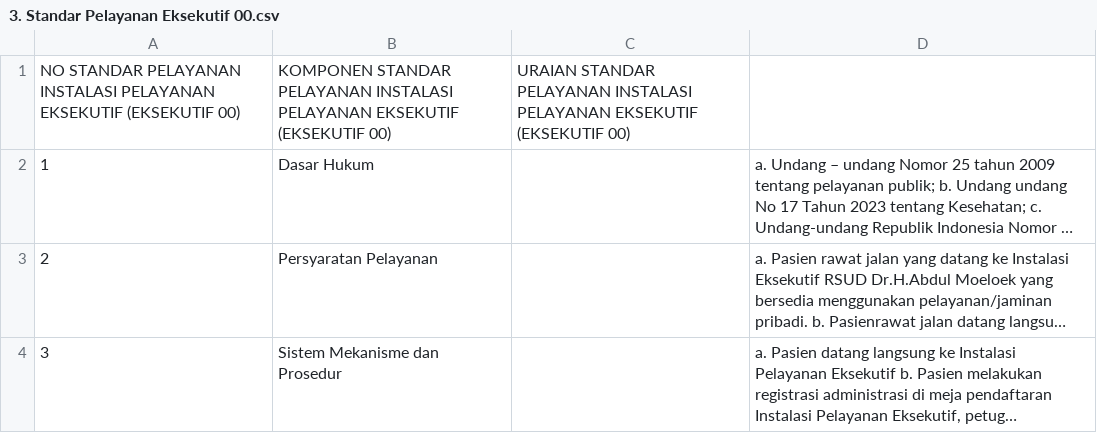
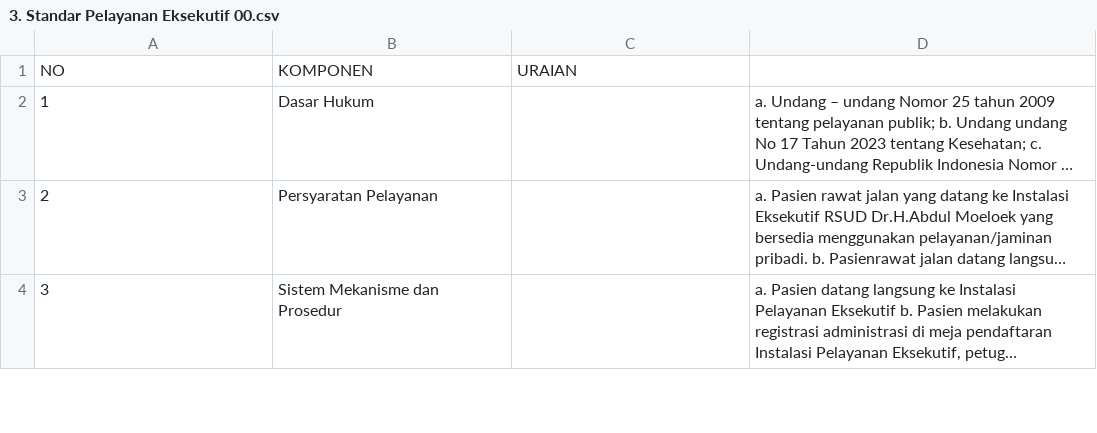
Before and after one commit to dirdamegantara/pelayanan_rs_csv, a CSV file: 3. Standar Pelayanan Eksekutif 00.csv, drawn as a sheet; only a part is shown; long unchanged cells end in …; removed rows and columns are numbered as before the commit, all else as after; the diff names each change by its address in the sheet, - before the commit and + after, or states it on an @@ line.

Commit message:
Update 3. Standar Pelayanan Eksekutif 00.csv

```diff
--- a/3. Standar Pelayanan Eksekutif 00.csv
+++ b/3. Standar Pelayanan Eksekutif 00.csv
-row 1: NO STANDAR PELAYANAN INSTALASI PELAYANAN EKSEKUTIF (EKSEKUTIF 00) | KOMPONEN STANDAR PELAYANAN INSTALASI PELAYANAN EKSEKUTIF (EKSEKUTIF 00) | URAIAN STANDAR PELAYANAN INSTALASI PELAYANAN EKSEKUTIF (EKSEKUTIF 00)
+row 1: NO | KOMPONEN | URAIAN
```
